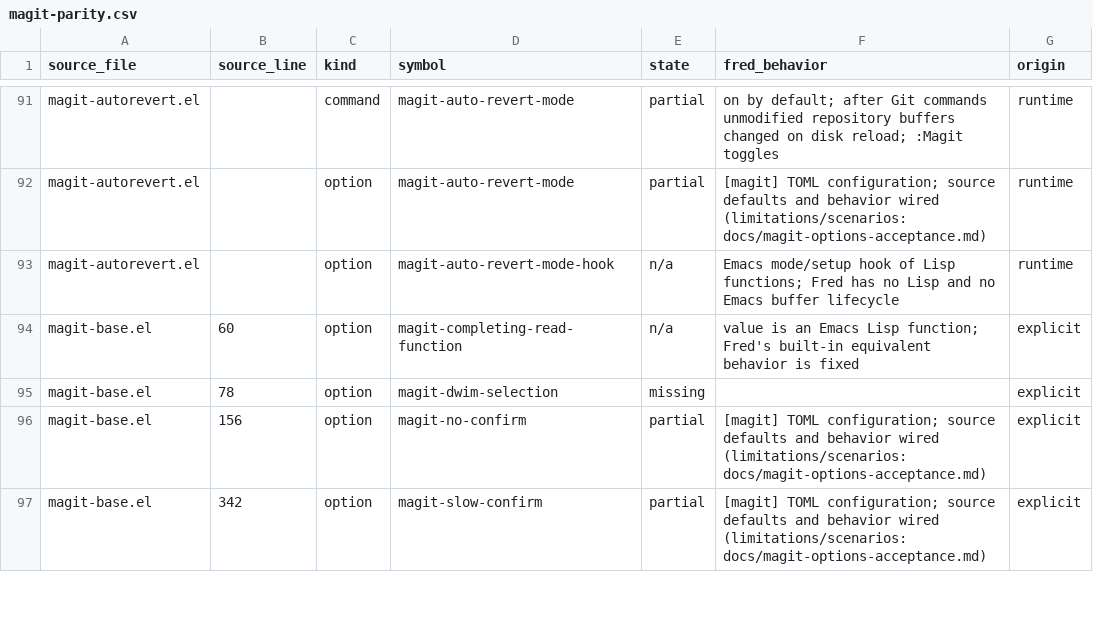
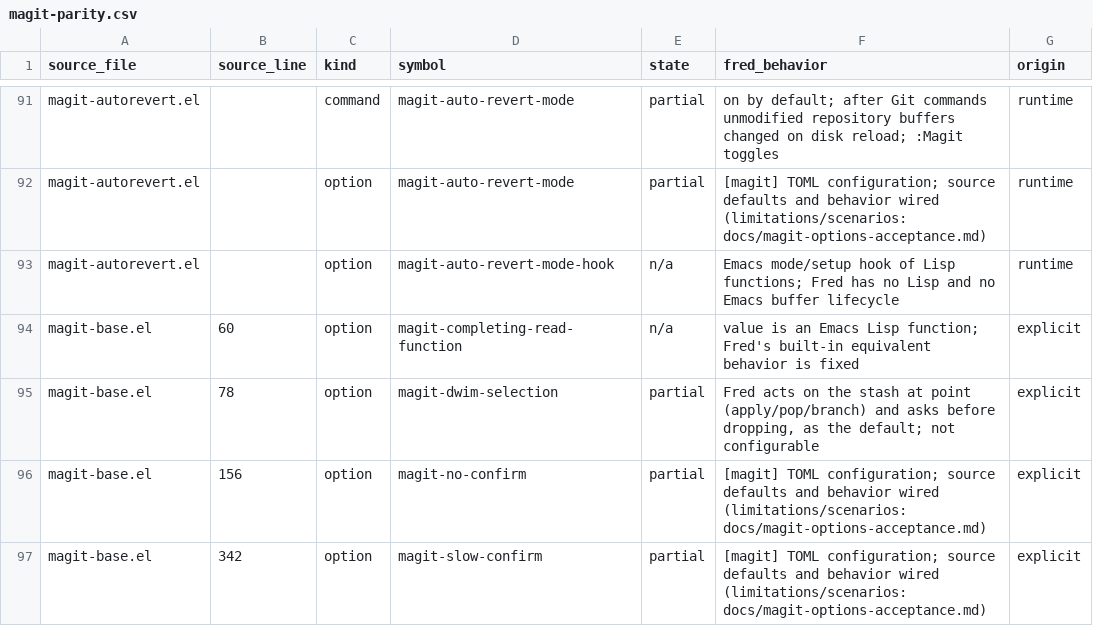
Before and after one commit to guylyons/fred, a CSV file: docs/magit-parity.csv, drawn as a sheet; only a part is shown, gaps mark what is left out; the diff covers the shown part only.

```diff
--- a/docs/magit-parity.csv
+++ b/docs/magit-parity.csv
@@ -94,3 +94,3 @@ magit-autorevert.el,,option,magit-auto-revert-mode-hook,n/a,Emacs mode/setup hoo
 magit-base.el,60,option,magit-completing-read-function,n/a,value is an Emacs Lisp function; Fred's built-in equivalent behavior is fixed,explicit
-magit-base.el,78,option,magit-dwim-selection,missing,,explicit
+magit-base.el,78,option,magit-dwim-selection,partial,"Fred acts on the stash at point (apply/pop/branch) and asks before dropping, as the default; not configurable",explicit
 magit-base.el,156,option,magit-no-confirm,partial,[magit] TOML configuration; source defaults and behavior wired (limitations/scenarios: docs/magit-options-acceptance.md),explicit
```
Also changed, not shown: 24 edited cells elsewhere in this file, 4 other files.
